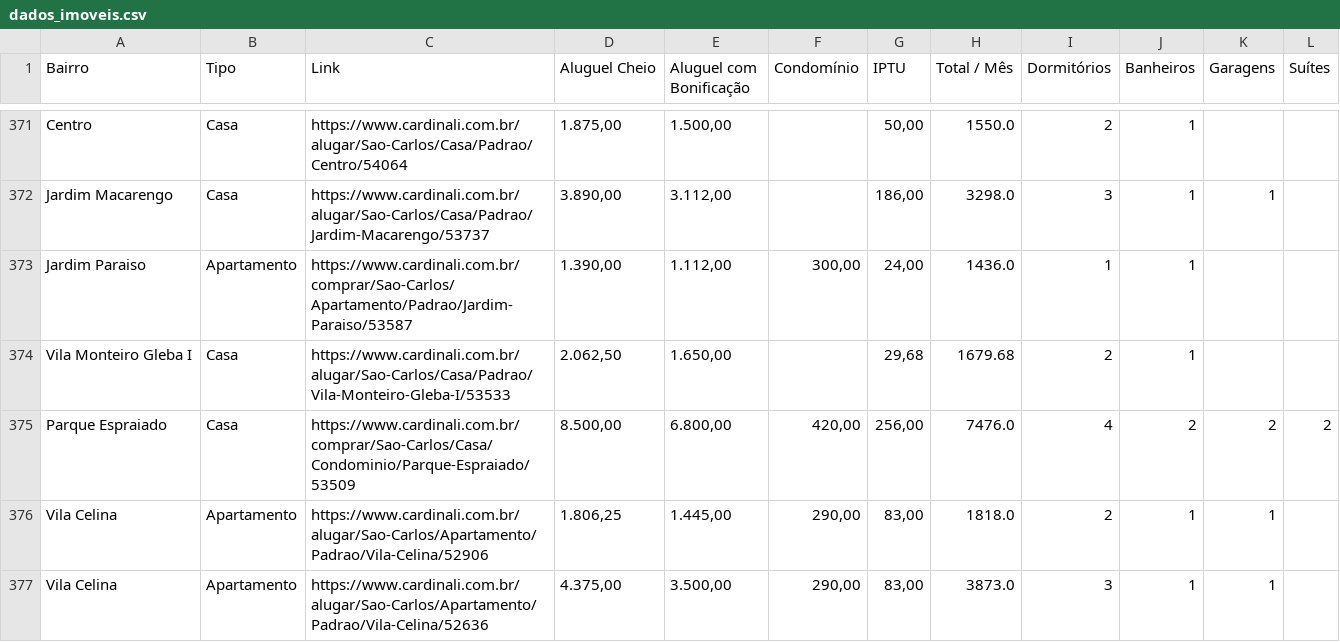
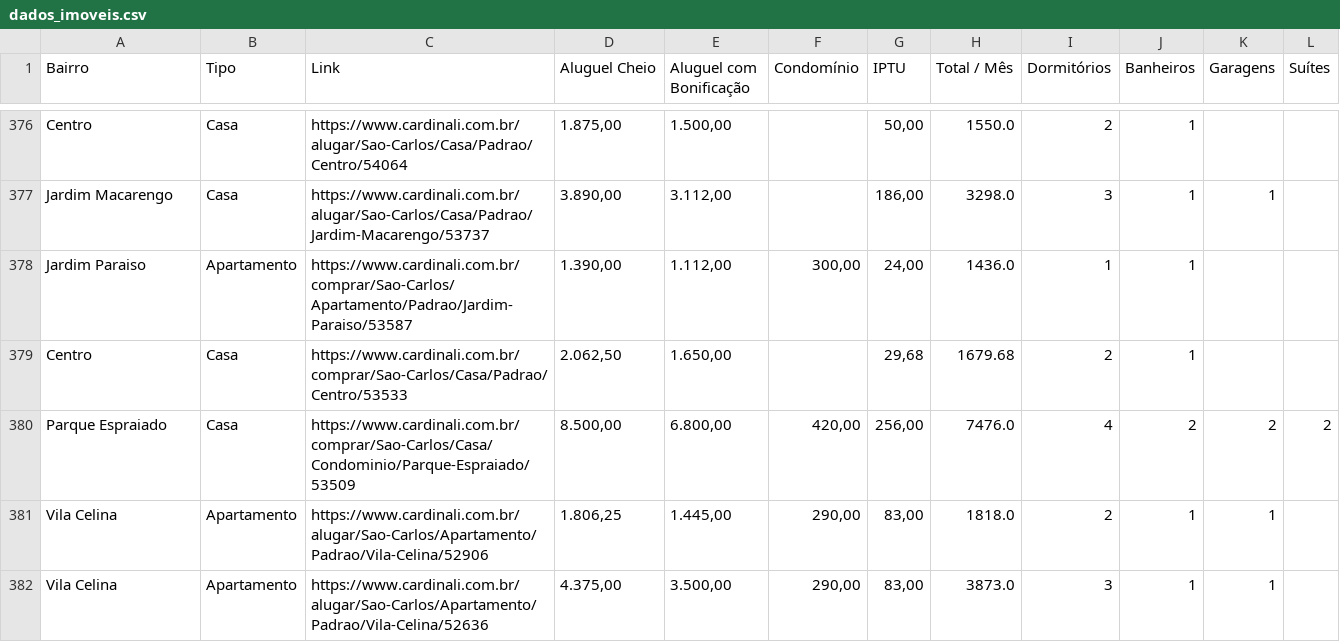
Before and after one commit to imarcososhiro/imobiliario_universitario, a CSV file: dados/dados_imoveis.csv, drawn as a sheet; only a part is shown, gaps mark what is left out; the diff covers the shown part only.

```diff
--- a/dados/dados_imoveis.csv
+++ b/dados/dados_imoveis.csv
@@ -373,3 +378,3 @@ Jardim Macarengo,Casa,https://www.cardinali.com.br/alugar/Sao-Carlos/Casa/Padrao
 Jardim Paraiso,Apartamento,https://www.cardinali.com.br/comprar/Sao-Carlos/Apartamento/Padrao/Jardim-Paraiso/53587,"1.390,00","1.112,00","300,00","24,00",1436.0,1,1,,
-Vila Monteiro Gleba I,Casa,https://www.cardinali.com.br/alugar/Sao-Carlos/Casa/Padrao/Vila-Monteiro-Gleba-I/53533,"2.062,50","1.650,00",,"29,68",1679.68,2,1,,
+Centro,Casa,https://www.cardinali.com.br/comprar/Sao-Carlos/Casa/Padrao/Centro/53533,"2.062,50","1.650,00",,"29,68",1679.68,2,1,,
 Parque Espraiado,Casa,https://www.cardinali.com.br/comprar/Sao-Carlos/Casa/Condominio/Parque-Espraiado/53509,"8.500,00","6.800,00","420,00","256,00",7476.0,4,2,2,2
```
Also changed, not shown: 9 added rows, 5 removed rows and 2 edited cells elsewhere in this file.
